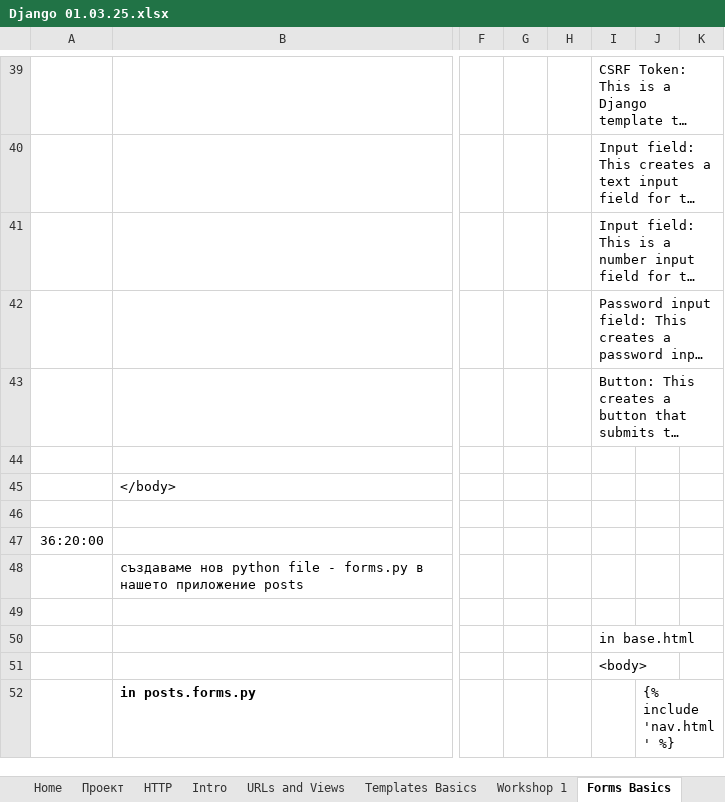
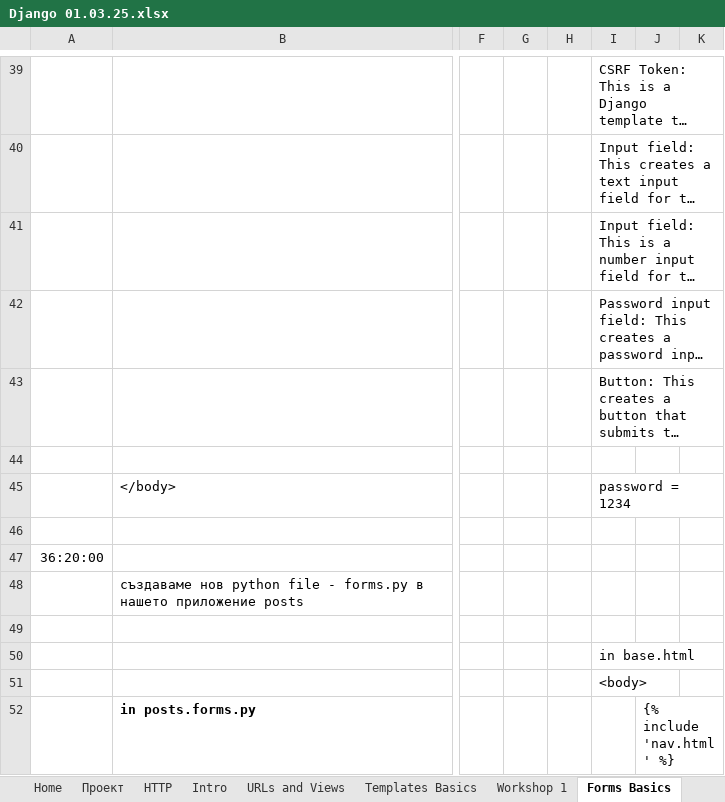
Before and after one commit to Vasil-S-Vasilev/git_test, an Excel workbook: Django 01.03.25.xlsx, sheet Forms Basics, drawn as a sheet; only a part is shown, gaps mark what is left out; long unchanged cells end in …; values as stored, in another font and other column widths than the file's, no borders; charts and pictures not drawn; the diff names each change by its address in the sheet, - before the commit and + after, or states it on an @@ line.

```diff
--- a/Django 01.03.25.xlsx (sheet Forms Basics)
+++ b/Django 01.03.25.xlsx (sheet Forms Basics)
-I45: (empty)
+I45: password = 1234
```
Also changed, not shown: sheet CBV, charts or pictures.
